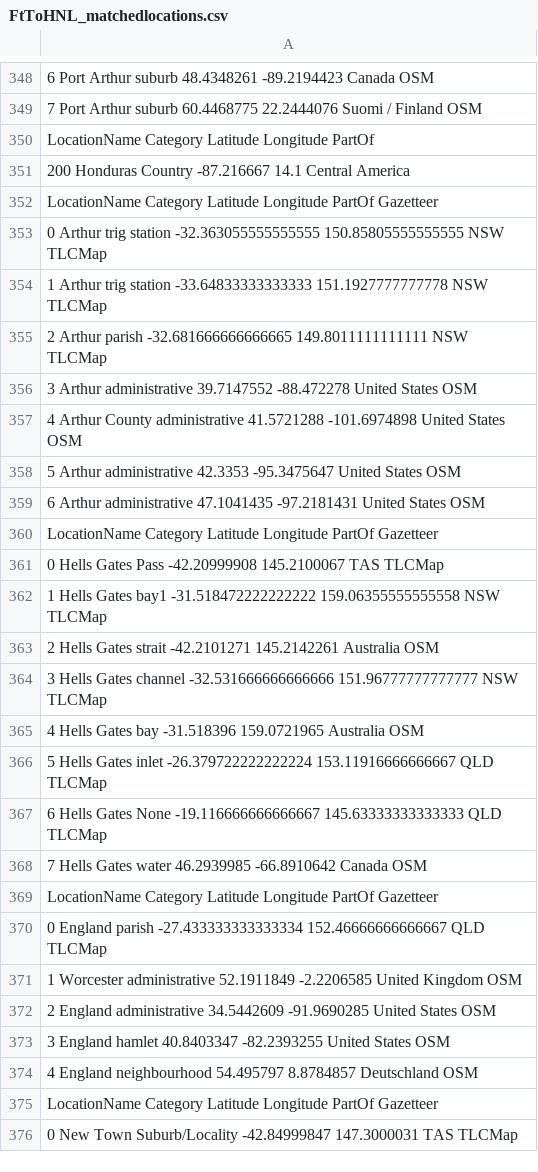
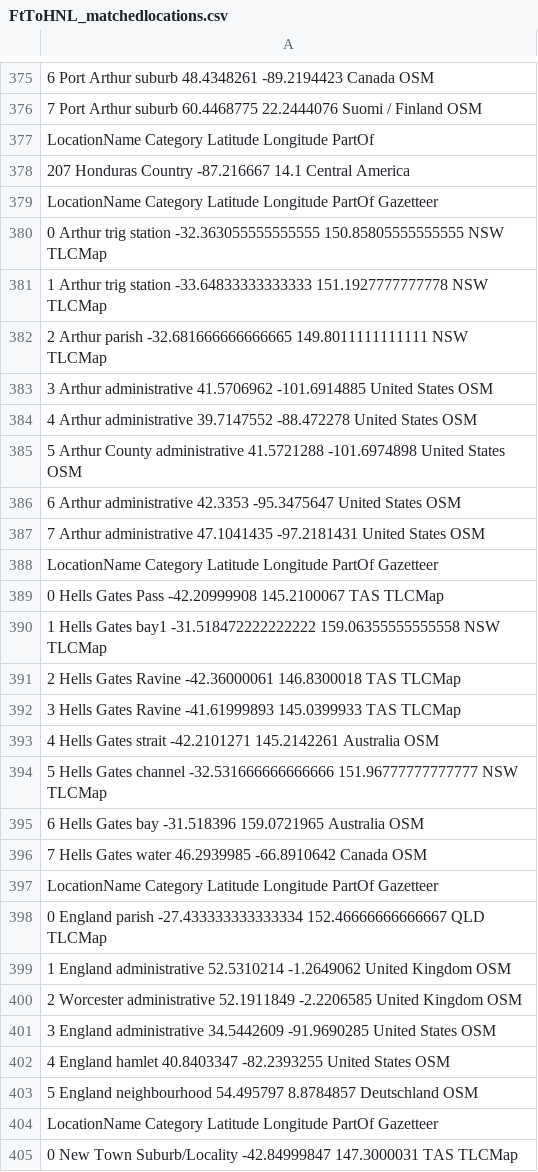
Before and after one commit to Australian-Text-Analytics-Platform/geolocation-tools-workshop, a CSV file: ner_output/FtToHNL_matchedlocations.csv, drawn as a sheet; only a part is shown, gaps mark what is left out; the diff covers the shown part only.

```diff
--- a/ner_output/FtToHNL_matchedlocations.csv
+++ b/ner_output/FtToHNL_matchedlocations.csv
@@ -350,3 +377,3 @@
     LocationName Category   Latitude  Longitude           PartOf
-200     Honduras  Country -87.216667       14.1  Central America
+207     Honduras  Country -87.216667       14.1  Central America
     LocationName        Category             Latitude           Longitude         PartOf Gazetteer
@@ -355,6 +382,7 @@
 2         Arthur          parish  -32.681666666666665   149.8011111111111            NSW    TLCMap
-3         Arthur  administrative           39.7147552          -88.472278  United States       OSM
-4  Arthur County  administrative           41.5721288        -101.6974898  United States       OSM
-5         Arthur  administrative              42.3353         -95.3475647  United States       OSM
-6         Arthur  administrative           47.1041435         -97.2181431  United States       OSM
+3         Arthur  administrative           41.5706962        -101.6914885  United States       OSM
+4         Arthur  administrative           39.7147552          -88.472278  United States       OSM
+5  Arthur County  administrative           41.5721288        -101.6974898  United States       OSM
+6         Arthur  administrative              42.3353         -95.3475647  United States       OSM
+7         Arthur  administrative           47.1041435         -97.2181431  United States       OSM
   LocationName Category             Latitude           Longitude     PartOf Gazetteer
@@ -362,7 +390,7 @@
 1  Hells Gates     bay1  -31.518472222222222  159.06355555555558        NSW    TLCMap
-2  Hells Gates   strait          -42.2101271         145.2142261  Australia       OSM
-3  Hells Gates  channel  -32.531666666666666  151.96777777777777        NSW    TLCMap
-4  Hells Gates      bay           -31.518396         159.0721965  Australia       OSM
-5  Hells Gates    inlet  -26.379722222222224  153.11916666666667        QLD    TLCMap
-6  Hells Gates     None  -19.116666666666667  145.63333333333333        QLD    TLCMap
+2  Hells Gates   Ravine         -42.36000061         146.8300018        TAS    TLCMap
+3  Hells Gates   Ravine         -41.61999893         145.0399933        TAS    TLCMap
+4  Hells Gates   strait          -42.2101271         145.2142261  Australia       OSM
+5  Hells Gates  channel  -32.531666666666666  151.96777777777777        NSW    TLCMap
+6  Hells Gates      bay           -31.518396         159.0721965  Australia       OSM
 7  Hells Gates    water           46.2939985         -66.8910642     Canada       OSM
@@ -370,6 +398,7 @@
 0      England          parish  -27.433333333333334  152.46666666666667             QLD    TLCMap
-1    Worcester  administrative           52.1911849          -2.2206585  United Kingdom       OSM
-2      England  administrative           34.5442609         -91.9690285   United States       OSM
-3      England          hamlet           40.8403347         -82.2393255   United States       OSM
-4      England   neighbourhood            54.495797           8.8784857     Deutschland       OSM
+1      England  administrative           52.5310214          -1.2649062  United Kingdom       OSM
+2    Worcester  administrative           52.1911849          -2.2206585  United Kingdom       OSM
+3      England  administrative           34.5442609         -91.9690285   United States       OSM
+4      England          hamlet           40.8403347         -82.2393255   United States       OSM
+5      England   neighbourhood            54.495797           8.8784857     Deutschland       OSM
   LocationName            Category      Latitude           Longitude          PartOf Gazetteer
```
Also changed, not shown: 30 added rows and 75 edited cells elsewhere in this file, Data/reference_location_data.csv, 1 other file.
